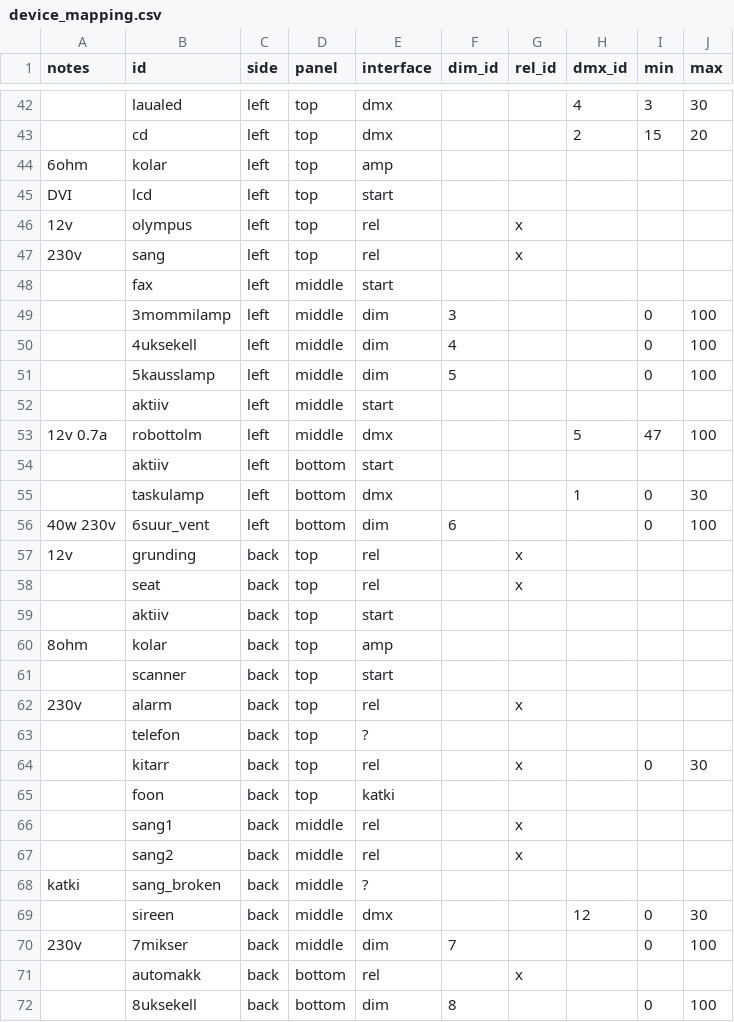
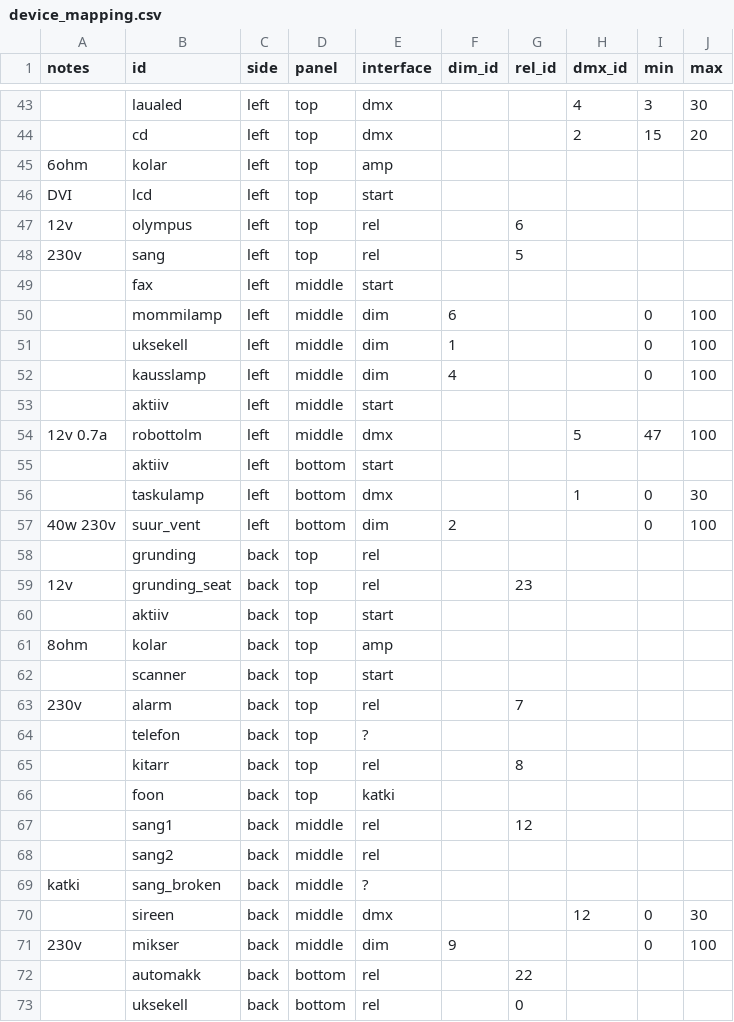
Before and after one commit to timotoots/elektrosauna, a CSV file: server/device_mapping.csv, drawn as a sheet; only a part is shown, gaps mark what is left out; removed rows and columns are numbered as before the commit, all else as after; the diff covers the shown part only; the diff names each change by its address in the sheet, - before the commit and + after, or states it on an @@ line.

```diff
--- a/server/device_mapping.csv
+++ b/server/device_mapping.csv
-G47 (rel_id): x
+G47 (rel_id): 6
-G48 (rel_id): x
+G48 (rel_id): 5
-B50 (id): 3mommilamp
+B50 (id): mommilamp
-F50 (dim_id): 3
+F50 (dim_id): 6
-B51 (id): 4uksekell
+B51 (id): uksekell
-F51 (dim_id): 4
+F51 (dim_id): 1
-B52 (id): 5kausslamp
+B52 (id): kausslamp
-F52 (dim_id): 5
+F52 (dim_id): 4
-B57 (id): 6suur_vent
+B57 (id): suur_vent
-F57 (dim_id): 6
+F57 (dim_id): 2
+row 58:  | grunding | back | top | rel
-B59 (id): grunding
+B59 (id): grunding_seat
-G59 (rel_id): x
+G59 (rel_id): 23
-row 58:  | seat | back | top | rel |  | x
-G63 (rel_id): x
+G63 (rel_id): 7
-G65 (rel_id): x
+G65 (rel_id): 8
-I65 (min): 0
+I65 (min): (empty)
-J65 (max): 30
+J65 (max): (empty)
-G67 (rel_id): x
+G67 (rel_id): 12
-G68 (rel_id): x
+G68 (rel_id): (empty)
-B71 (id): 7mikser
+B71 (id): mikser
-F71 (dim_id): 7
+F71 (dim_id): 9
-G72 (rel_id): x
+G72 (rel_id): 22
-row 72:  | 8uksekell | back | bottom | dim | 8 |  |  | 0 | 100
+row 73:  | uksekell | back | bottom | rel |  | 0
```
Also changed, not shown: 10 added rows and 30 edited cells elsewhere in this file, 3 other files.
